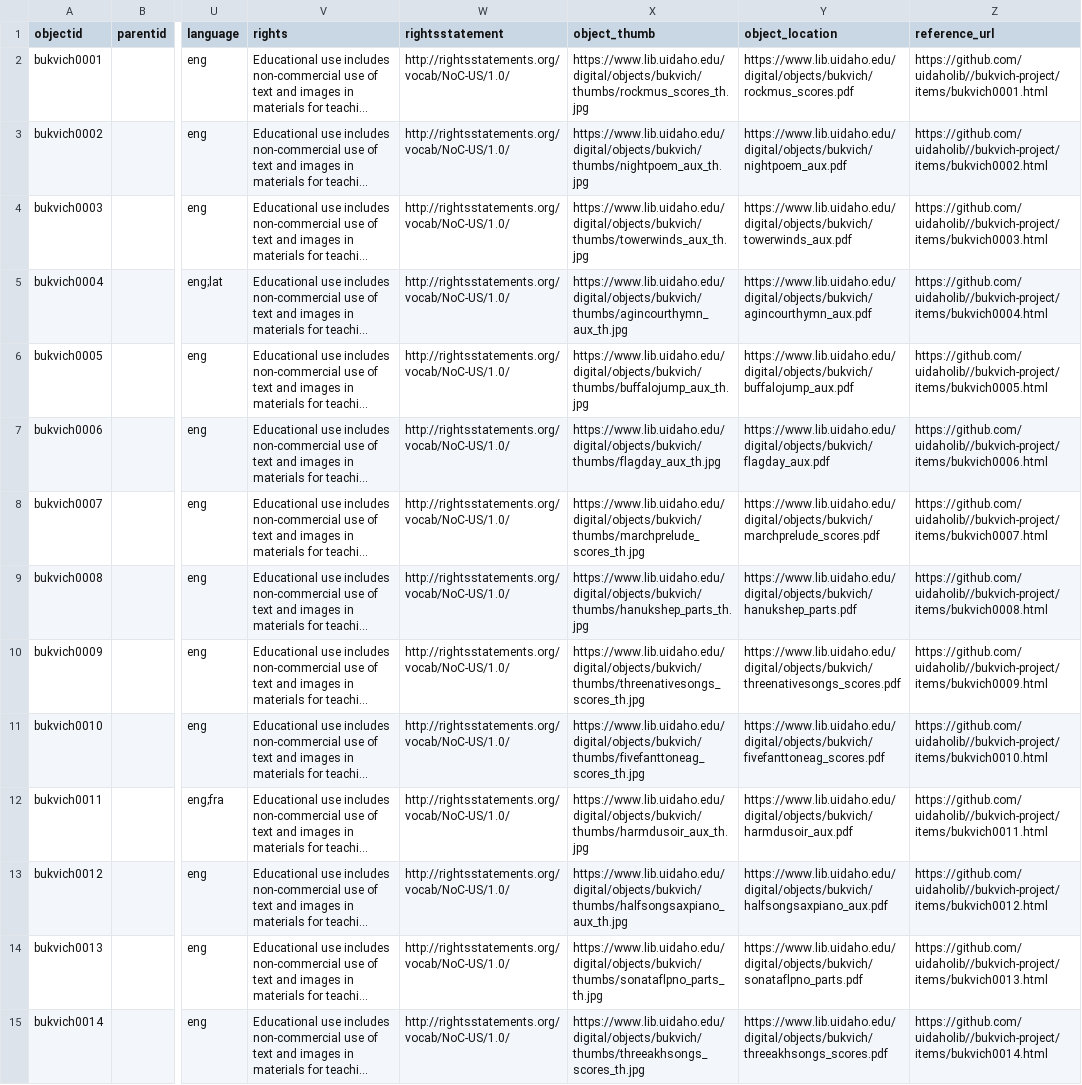
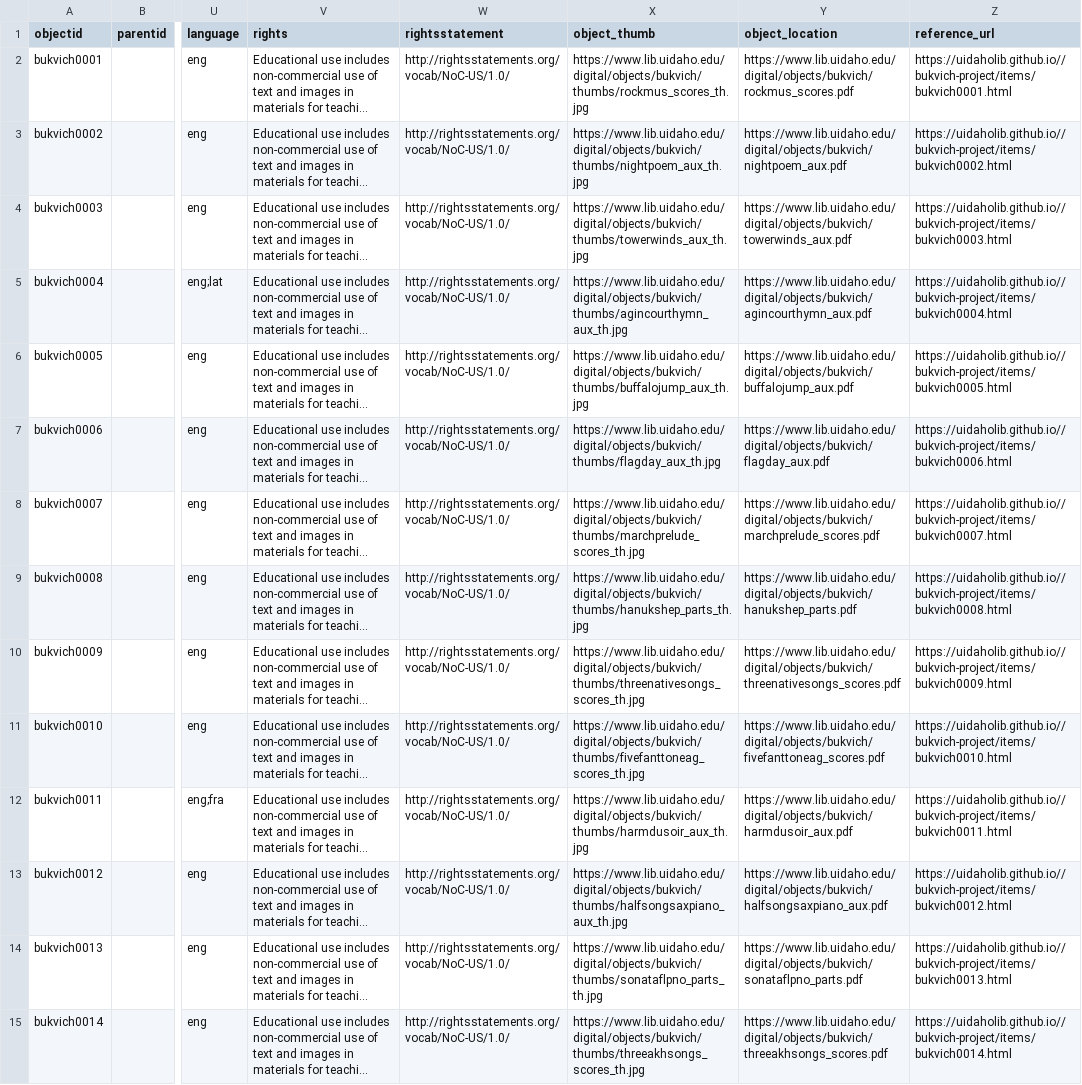
Before and after one commit to uidaholib/bukvich-project, a CSV file: assets/data/metadata.csv, drawn as a sheet; only a part is shown, gaps mark what is left out; long unchanged cells end in …; the diff covers the shown part only; the diff names each change by its address in the sheet, - before the commit and + after, or states it on an @@ line.

```diff
--- a/assets/data/metadata.csv
+++ b/assets/data/metadata.csv
-Z2 (reference_url): https://github.com/uidaholib//bukvich-project/items/bukvich0001.html
+Z2 (reference_url): https://uidaholib.github.io//bukvich-project/items/bukvich0001.html
-Z3 (reference_url): https://github.com/uidaholib//bukvich-project/items/bukvich0002.html
+Z3 (reference_url): https://uidaholib.github.io//bukvich-project/items/bukvich0002.html
-Z4 (reference_url): https://github.com/uidaholib//bukvich-project/items/bukvich0003.html
+Z4 (reference_url): https://uidaholib.github.io//bukvich-project/items/bukvich0003.html
-Z5 (reference_url): https://github.com/uidaholib//bukvich-project/items/bukvich0004.html
+Z5 (reference_url): https://uidaholib.github.io//bukvich-project/items/bukvich0004.html
-Z6 (reference_url): https://github.com/uidaholib//bukvich-project/items/bukvich0005.html
+Z6 (reference_url): https://uidaholib.github.io//bukvich-project/items/bukvich0005.html
-Z7 (reference_url): https://github.com/uidaholib//bukvich-project/items/bukvich0006.html
+Z7 (reference_url): https://uidaholib.github.io//bukvich-project/items/bukvich0006.html
-Z8 (reference_url): https://github.com/uidaholib//bukvich-project/items/bukvich0007.html
+Z8 (reference_url): https://uidaholib.github.io//bukvich-project/items/bukvich0007.html
-Z9 (reference_url): https://github.com/uidaholib//bukvich-project/items/bukvich0008.html
+Z9 (reference_url): https://uidaholib.github.io//bukvich-project/items/bukvich0008.html
-Z10 (reference_url): https://github.com/uidaholib//bukvich-project/items/bukvich0009.html
+Z10 (reference_url): https://uidaholib.github.io//bukvich-project/items/bukvich0009.html
-Z11 (reference_url): https://github.com/uidaholib//bukvich-project/items/bukvich0010.html
+Z11 (reference_url): https://uidaholib.github.io//bukvich-project/items/bukvich0010.html
-Z12 (reference_url): https://github.com/uidaholib//bukvich-project/items/bukvich0011.html
+Z12 (reference_url): https://uidaholib.github.io//bukvich-project/items/bukvich0011.html
-Z13 (reference_url): https://github.com/uidaholib//bukvich-project/items/bukvich0012.html
+Z13 (reference_url): https://uidaholib.github.io//bukvich-project/items/bukvich0012.html
-Z14 (reference_url): https://github.com/uidaholib//bukvich-project/items/bukvich0013.html
+Z14 (reference_url): https://uidaholib.github.io//bukvich-project/items/bukvich0013.html
-Z15 (reference_url): https://github.com/uidaholib//bukvich-project/items/bukvich0014.html
+Z15 (reference_url): https://uidaholib.github.io//bukvich-project/items/bukvich0014.html
```
Also changed, not shown: 14 edited cells elsewhere in this file, assets/data/subjects.csv, 45 other files.
